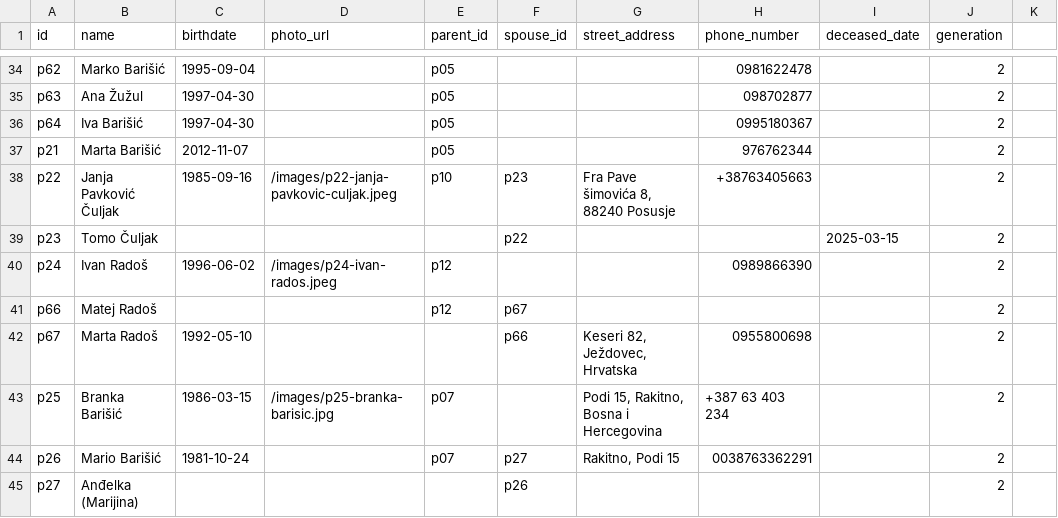
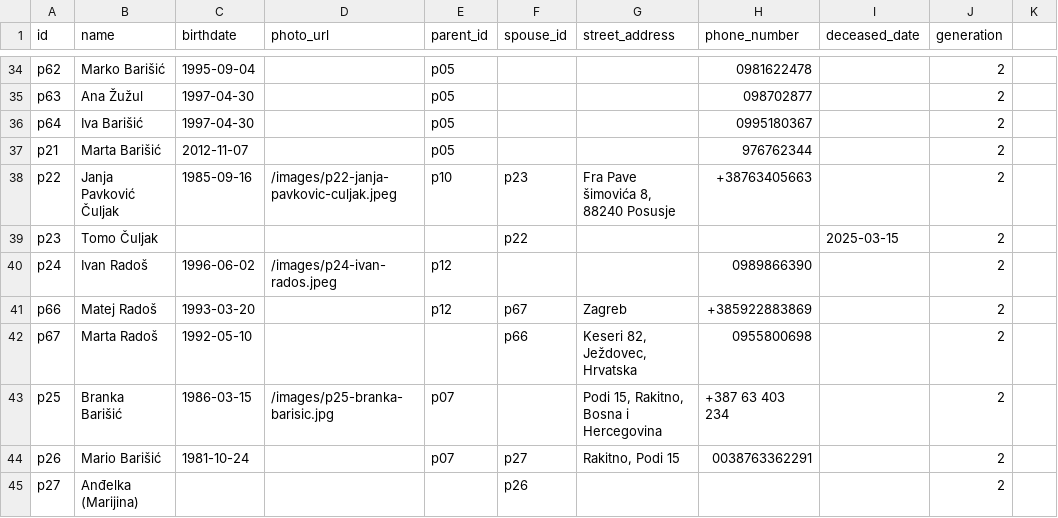
Before and after one commit to abarisic86/obiteljsko-stablo, a CSV file: public/real-data.csv, drawn as a sheet; only a part is shown, gaps mark what is left out.

Commit message:
add matej's data

```diff
--- a/public/real-data.csv
+++ b/public/real-data.csv
@@ -40,3 +40,3 @@ p23,Tomo Čuljak,,,,p22,,,2025-03-15,2
 p24,Ivan Radoš,1996-06-02,/images/p24-ivan-rados.jpeg,p12,,,0989866390,,2
-p66,Matej Radoš,,,p12,p67,,,,2
+p66,Matej Radoš,1993-03-20,,p12,p67,Zagreb,+385922883869,,2
 p67,Marta Radoš,1992-05-10,,,p66,"Keseri 82, Ježdovec, Hrvatska",0955800698,,2
```
